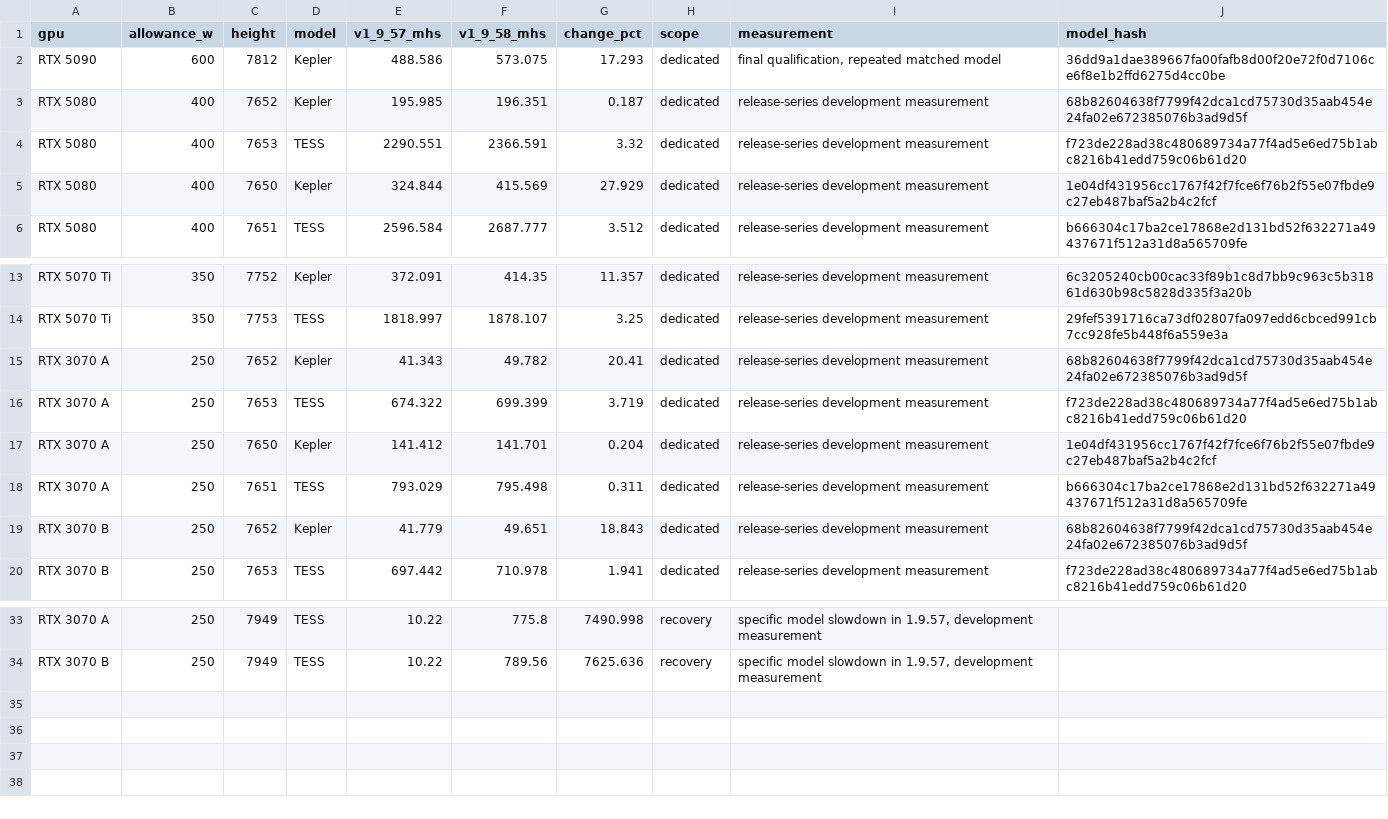
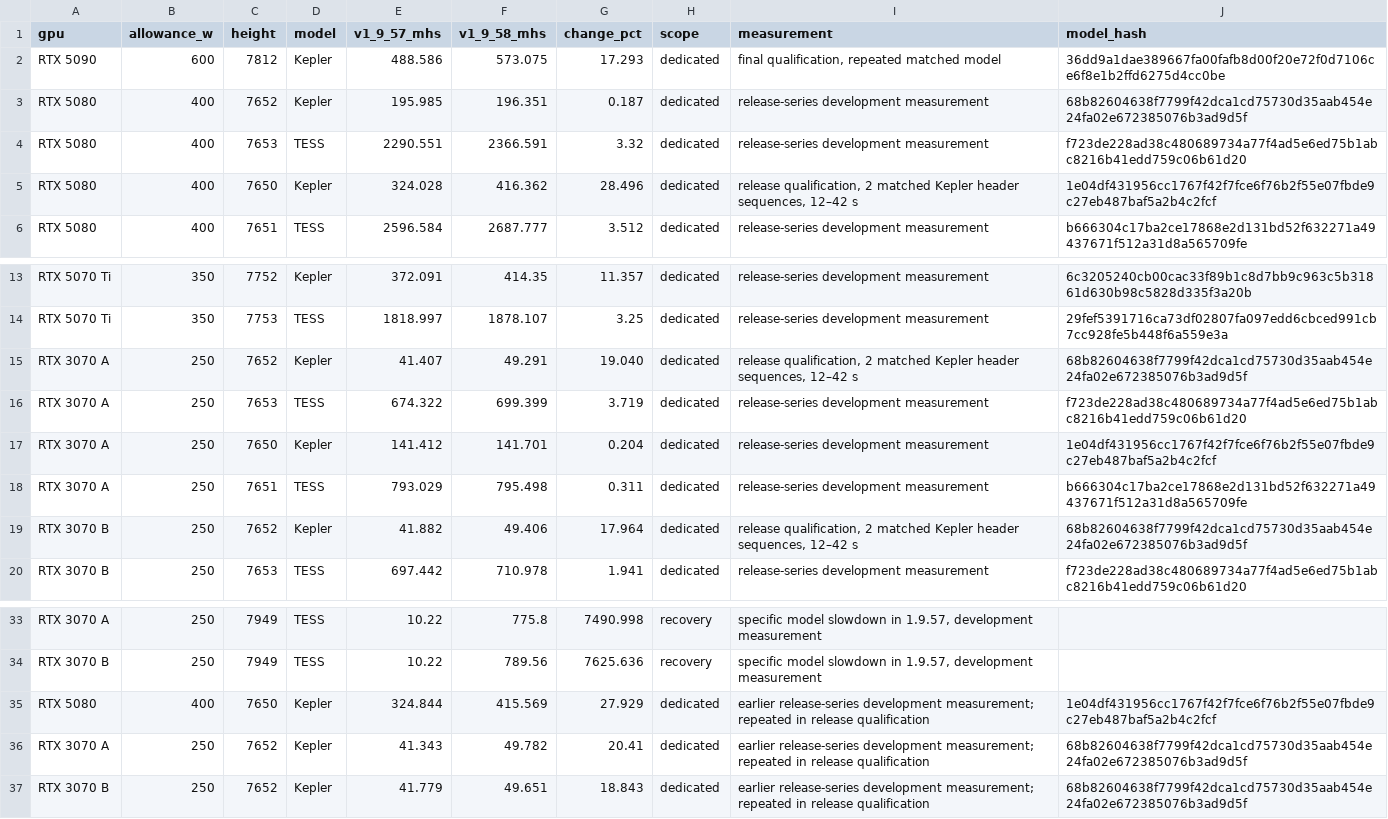
Before and after one commit to ocminer/suprminer, a CSV file: docs/benchmarks/neb-1.9.58-fleet.csv, drawn as a sheet; only a part is shown, gaps mark what is left out.

Commit message:
Document matched release benchmarks on RTX 5080 and RTX 3070

```diff
--- a/docs/benchmarks/neb-1.9.58-fleet.csv
+++ b/docs/benchmarks/neb-1.9.58-fleet.csv
@@ -4,3 +4,3 @@ RTX 5080,400,7652,Kepler,195.985,196.351,0.187,dedicated,release-series developm
 RTX 5080,400,7653,TESS,2290.551,2366.591,3.32,dedicated,release-series development measurement,f723de228ad38c480689734a77f4ad5e6ed75b1abc8216b41edd759c06b61d20
-RTX 5080,400,7650,Kepler,324.844,415.569,27.929,dedicated,release-series development measurement,1e04df431956cc1767f42f7fce6f76b2f55e07fbde9c27eb487baf5a2b4c2fcf
+RTX 5080,400,7650,Kepler,324.028,416.362,28.496,dedicated,"release qualification, 2 matched Kepler header sequences, 12–42 s",1e04df431956cc1767f42f7fce6f76b2f55e07fbde9c27eb487baf5a2b4c2fcf
 RTX 5080,400,7651,TESS,2596.584,2687.777,3.512,dedicated,release-series development measurement,b666304c17ba2ce17868e2d131bd52f632271a49437671f512a31d8a565709fe
@@ -14,3 +14,3 @@ RTX 5070 Ti,350,7752,Kepler,372.091,414.35,11.357,dedicated,release-series devel
 RTX 5070 Ti,350,7753,TESS,1818.997,1878.107,3.25,dedicated,release-series development measurement,29fef5391716ca73df02807fa097edd6cbced991cb7cc928fe5b448f6a559e3a
-RTX 3070 A,250,7652,Kepler,41.343,49.782,20.41,dedicated,release-series development measurement,68b82604638f7799f42dca1cd75730d35aab454e24fa02e672385076b3ad9d5f
+RTX 3070 A,250,7652,Kepler,41.407,49.291,19.040,dedicated,"release qualification, 2 matched Kepler header sequences, 12–42 s",68b82604638f7799f42dca1cd75730d35aab454e24fa02e672385076b3ad9d5f
 RTX 3070 A,250,7653,TESS,674.322,699.399,3.719,dedicated,release-series development measurement,f723de228ad38c480689734a77f4ad5e6ed75b1abc8216b41edd759c06b61d20
@@ -18,3 +18,3 @@ RTX 3070 A,250,7650,Kepler,141.412,141.701,0.204,dedicated,release-series develo
 RTX 3070 A,250,7651,TESS,793.029,795.498,0.311,dedicated,release-series development measurement,b666304c17ba2ce17868e2d131bd52f632271a49437671f512a31d8a565709fe
-RTX 3070 B,250,7652,Kepler,41.779,49.651,18.843,dedicated,release-series development measurement,68b82604638f7799f42dca1cd75730d35aab454e24fa02e672385076b3ad9d5f
+RTX 3070 B,250,7652,Kepler,41.882,49.406,17.964,dedicated,"release qualification, 2 matched Kepler header sequences, 12–42 s",68b82604638f7799f42dca1cd75730d35aab454e24fa02e672385076b3ad9d5f
 RTX 3070 B,250,7653,TESS,697.442,710.978,1.941,dedicated,release-series development measurement,f723de228ad38c480689734a77f4ad5e6ed75b1abc8216b41edd759c06b61d20
@@ -34 +34,4 @@ RTX 3070 A,250,7949,TESS,10.22,775.8,7490.998,recovery,"specific model slowdown
 RTX 3070 B,250,7949,TESS,10.22,789.56,7625.636,recovery,"specific model slowdown in 1.9.57, development measurement",
+RTX 5080,400,7650,Kepler,324.844,415.569,27.929,dedicated,earlier release-series development measurement; repeated in release qualification,1e04df431956cc1767f42f7fce6f76b2f55e07fbde9c27eb487baf5a2b4c2fcf
+RTX 3070 A,250,7652,Kepler,41.343,49.782,20.41,dedicated,earlier release-series development measurement; repeated in release qualification,68b82604638f7799f42dca1cd75730d35aab454e24fa02e672385076b3ad9d5f
+RTX 3070 B,250,7652,Kepler,41.779,49.651,18.843,dedicated,earlier release-series development measurement; repeated in release qualification,68b82604638f7799f42dca1cd75730d35aab454e24fa02e672385076b3ad9d5f
```
Also changed, not shown: 3 other files.
